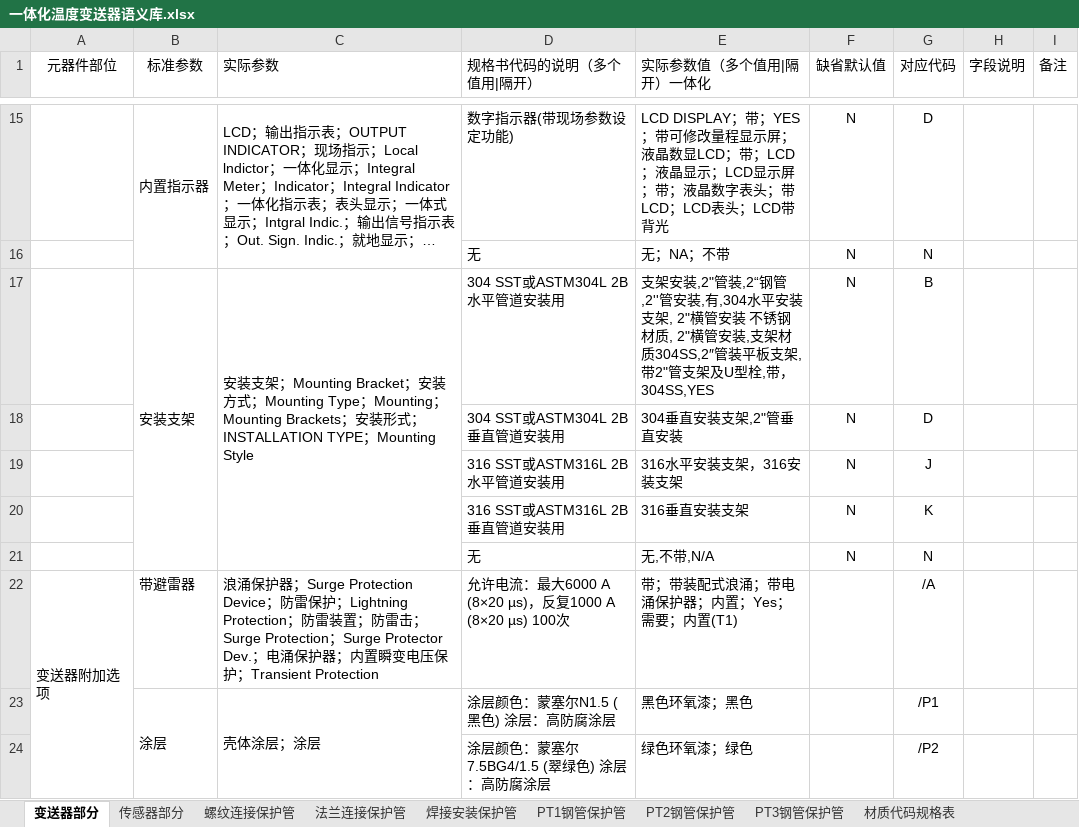
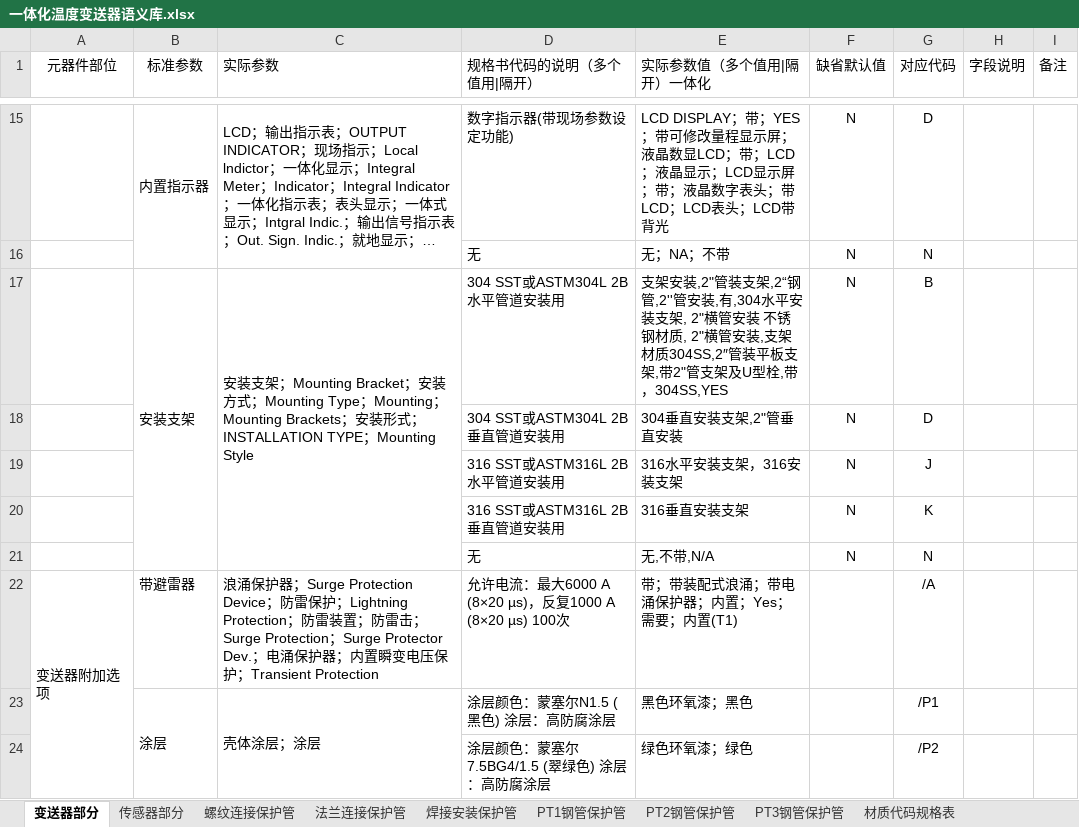
Before and after one commit to FiresJoeng/sensor_seg, an Excel workbook: libs/一体化温度变送器语义库.xlsx, sheet 变送器部分, drawn as a sheet; only a part is shown, gaps mark what is left out; long unchanged cells end in …; values as stored, in another font and other column widths than the file's, no borders; the diff names each change by its address in the sheet, - before the commit and + after, or states it on an @@ line.

```diff
--- a/libs/一体化温度变送器语义库.xlsx (sheet 变送器部分)
+++ b/libs/一体化温度变送器语义库.xlsx (sheet 变送器部分)
-E17 (实际参数值（多个值用|隔开）一体化): …装,2"管装,2“钢管,2''…
+E17 (实际参数值（多个值用|隔开）一体化): …装,2"管装支架,2“钢管,2''…
```
Also changed, not shown: sheet 传感器部分, 6 other files.
